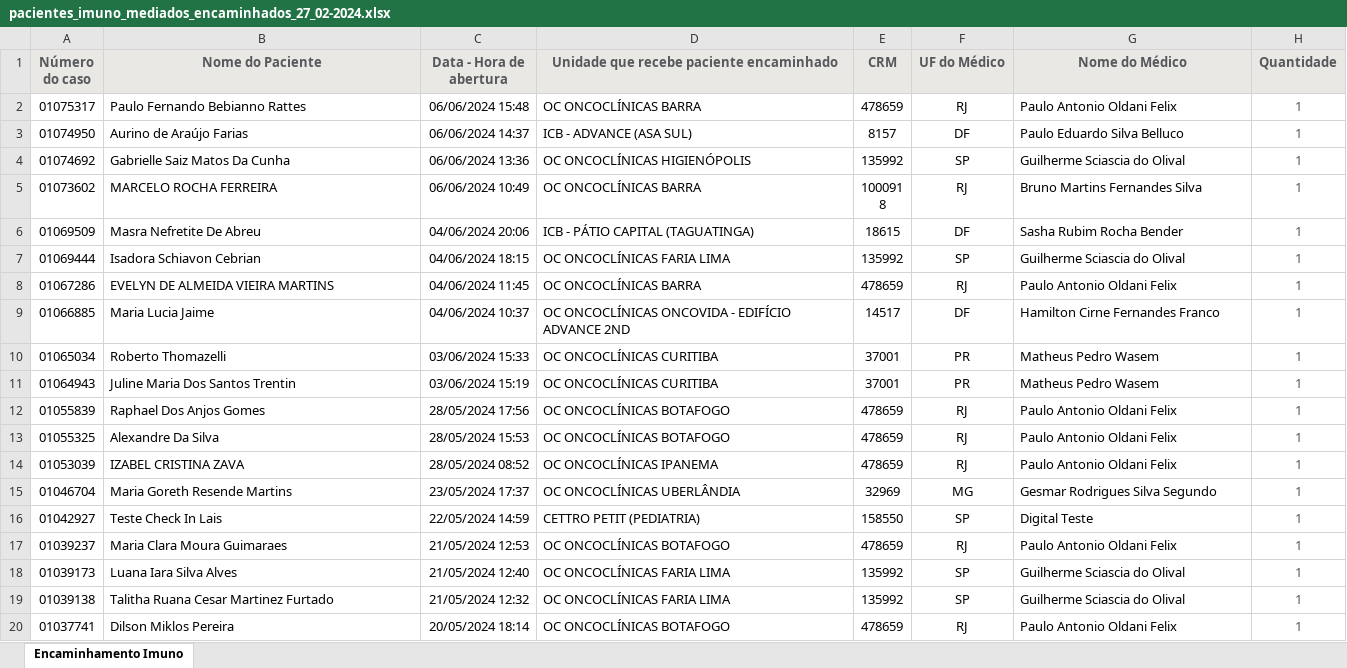
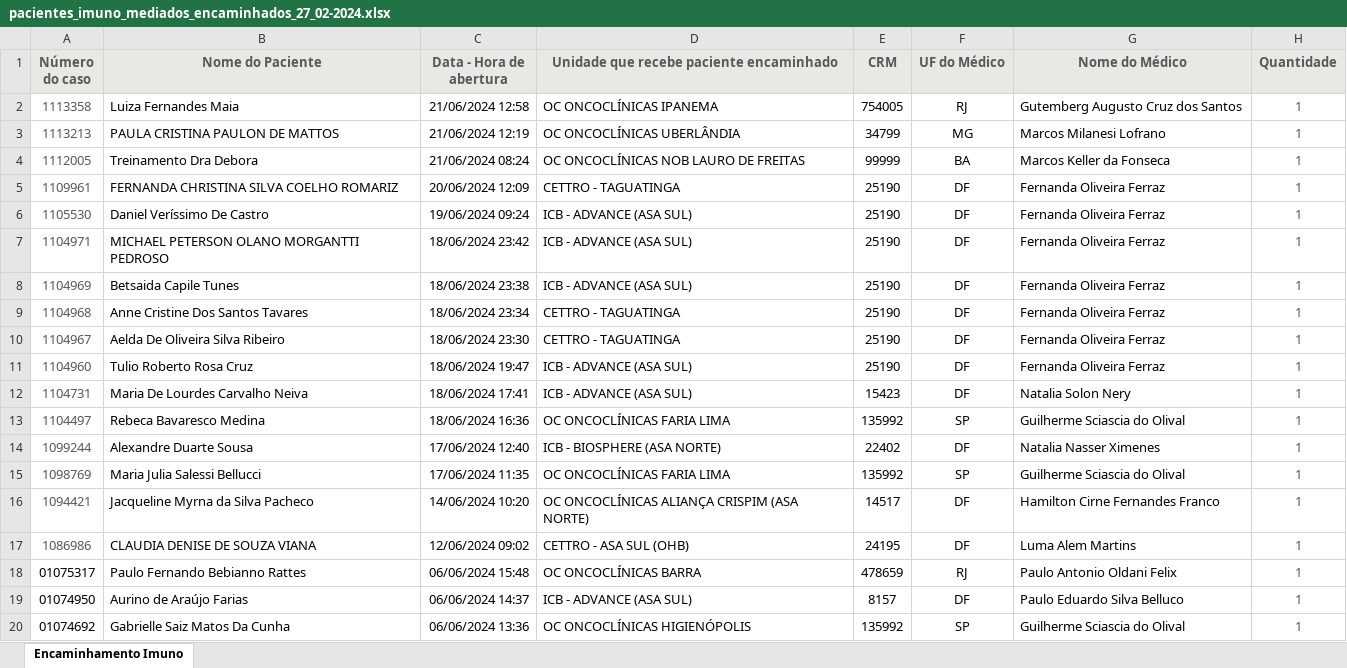
Before and after one commit to marcoskeller/area_logada, an Excel workbook: pacientes_imuno_mediados_encaminhados_27_02-2024.xlsx, sheet Encaminhamento Imuno, drawn as a sheet; only a part is shown; the shorter side is filled out with more unchanged rows; values as stored, in another font and other column widths than the file's, no borders; the diff names each change by its address in the sheet, - before the commit and + after, or states it on an @@ line.

Commit message:
Atualizacao Lista Pacientes Encaminhados Ate o Dia 26-06-2024

```diff
--- a/pacientes_imuno_mediados_encaminhados_27_02-2024.xlsx (sheet Encaminhamento Imuno)
+++ b/pacientes_imuno_mediados_encaminhados_27_02-2024.xlsx (sheet Encaminhamento Imuno)
+row 2: 1113358 | Luiza Fernandes Maia | 21/06/2024 12:58 | OC ONCOCLÍNICAS IPANEMA | 754005 | RJ | Gutemberg Augusto Cruz dos Santos | 1
+row 3: 1113213 | PAULA CRISTINA PAULON DE MATTOS | 21/06/2024 12:19 | OC ONCOCLÍNICAS UBERLÂNDIA | 34799 | MG | Marcos Milanesi Lofrano | 1
+row 4: 1112005 | Treinamento Dra Debora | 21/06/2024 08:24 | OC ONCOCLÍNICAS NOB LAURO DE FREITAS | 99999 | BA | Marcos Keller da Fonseca | 1
+row 5: 1109961 | FERNANDA CHRISTINA SILVA COELHO ROMARIZ | 20/06/2024 12:09 | CETTRO - TAGUATINGA | 25190 | DF | Fernanda Oliveira Ferraz | 1
+row 6: 1105530 | Daniel Veríssimo De Castro | 19/06/2024 09:24 | ICB - ADVANCE (ASA SUL) | 25190 | DF | Fernanda Oliveira Ferraz | 1
+row 7: 1104971 | MICHAEL PETERSON OLANO MORGANTTI PEDROSO | 18/06/2024 23:42 | ICB - ADVANCE (ASA SUL) | 25190 | DF | Fernanda Oliveira Ferraz | 1
+row 8: 1104969 | Betsaida Capile Tunes | 18/06/2024 23:38 | ICB - ADVANCE (ASA SUL) | 25190 | DF | Fernanda Oliveira Ferraz | 1
+row 9: 1104968 | Anne Cristine Dos Santos Tavares | 18/06/2024 23:34 | CETTRO - TAGUATINGA | 25190 | DF | Fernanda Oliveira Ferraz | 1
+row 10: 1104967 | Aelda De Oliveira Silva Ribeiro | 18/06/2024 23:30 | CETTRO - TAGUATINGA | 25190 | DF | Fernanda Oliveira Ferraz | 1
+row 11: 1104960 | Tulio Roberto Rosa Cruz | 18/06/2024 19:47 | ICB - ADVANCE (ASA SUL) | 25190 | DF | Fernanda Oliveira Ferraz | 1
+row 12: 1104731 | Maria De Lourdes Carvalho Neiva | 18/06/2024 17:41 | ICB - ADVANCE (ASA SUL) | 15423 | DF | Natalia Solon Nery | 1
+row 13: 1104497 | Rebeca Bavaresco Medina | 18/06/2024 16:36 | OC ONCOCLÍNICAS FARIA LIMA | 135992 | SP | Guilherme Sciascia do Olival | 1
+row 14: 1099244 | Alexandre Duarte Sousa | 17/06/2024 12:40 | ICB - BIOSPHERE (ASA NORTE) | 22402 | DF | Natalia Nasser Ximenes | 1
+row 15: 1098769 | Maria Julia Salessi Bellucci | 17/06/2024 11:35 | OC ONCOCLÍNICAS FARIA LIMA | 135992 | SP | Guilherme Sciascia do Olival | 1
+row 16: 1094421 | Jacqueline Myrna da Silva Pacheco | 14/06/2024 10:20 | OC ONCOCLÍNICAS ALIANÇA CRISPIM (ASA NORTE) | 14517 | DF | Hamilton Cirne Fernandes Franco | 1
+row 17: 1086986 | CLAUDIA DENISE DE SOUZA VIANA | 12/06/2024 09:02 | CETTRO - ASA SUL (OHB) | 24195 | DF | Luma Alem Martins | 1
```
Also changed, not shown: 3 other files.
